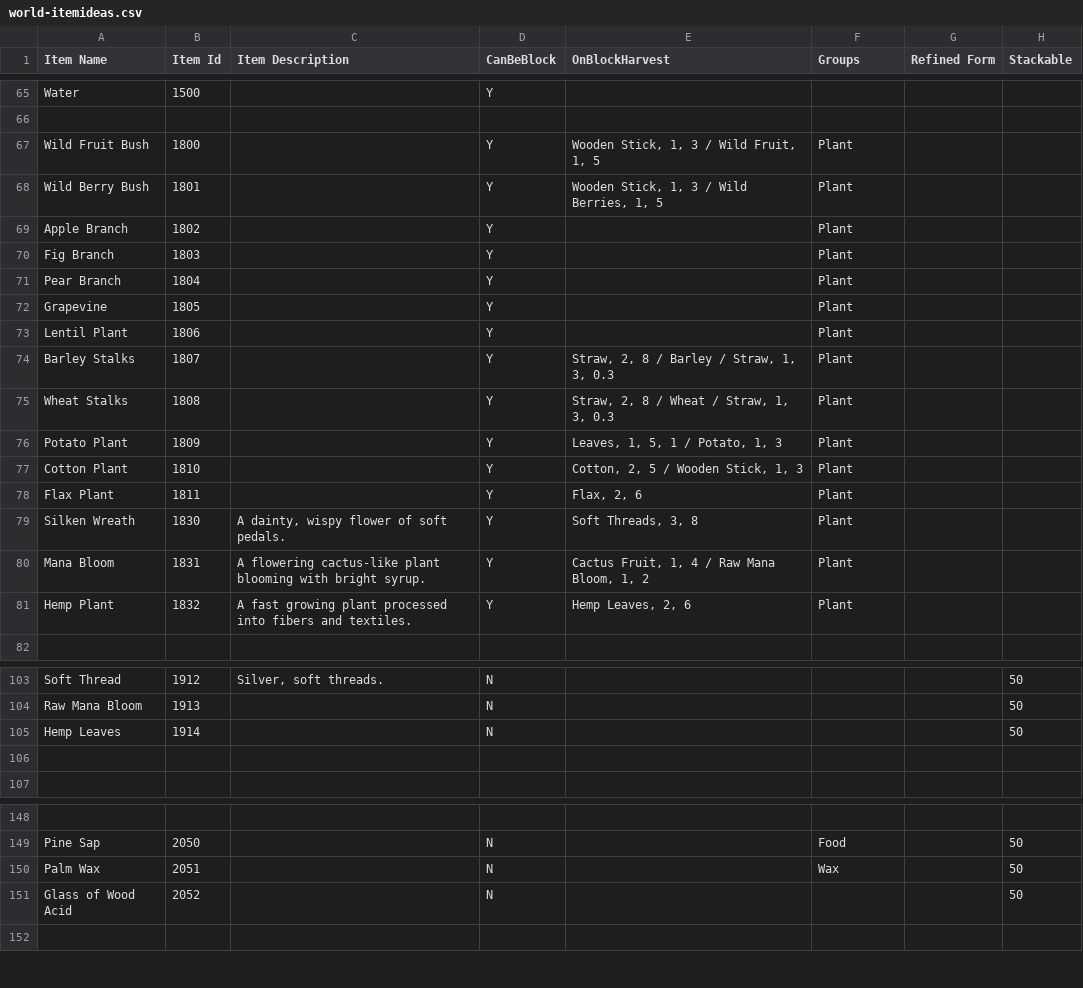
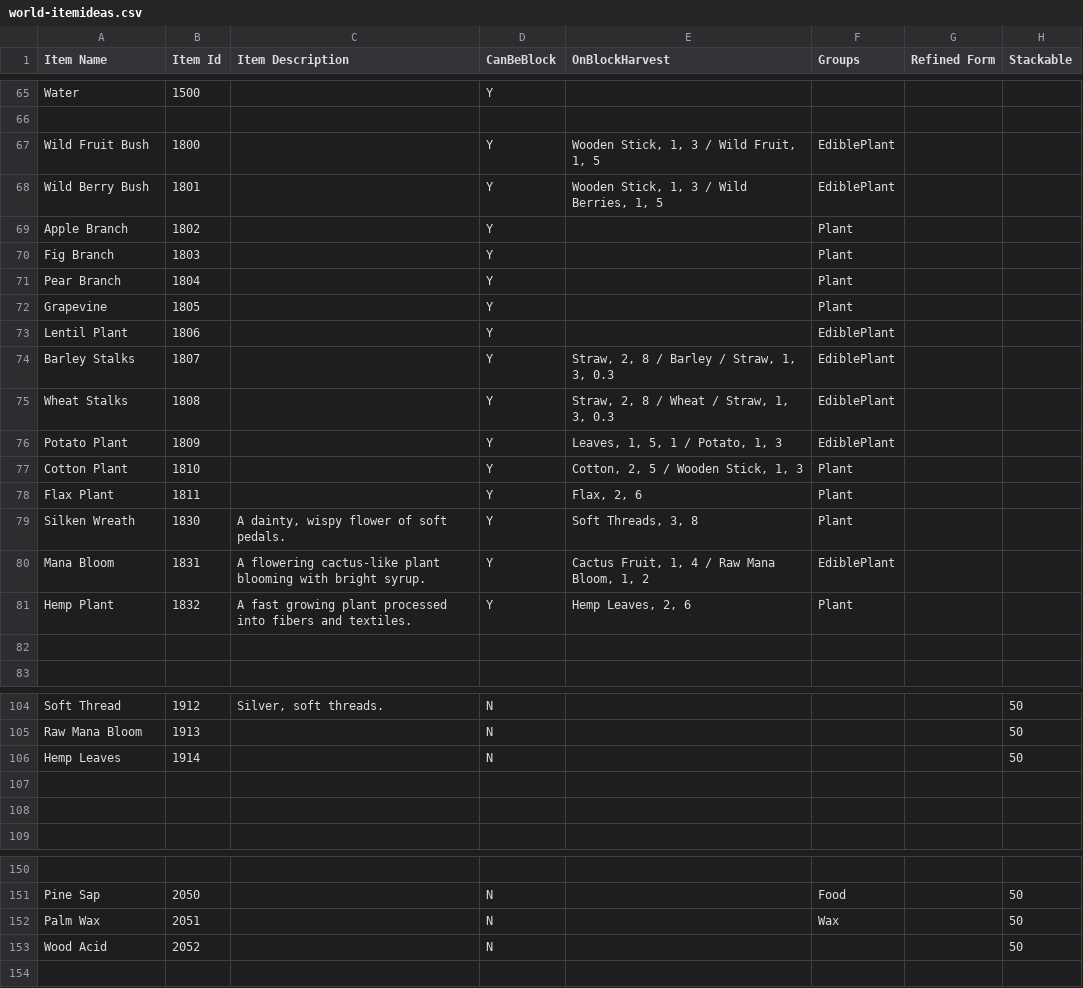
Before and after one commit to dantetam/world, a CSV file: res/items/world-itemideas.csv, drawn as a sheet; only a part is shown, gaps mark what is left out; addresses are those after the commit; rows hold the shown columns only; the diff names each change by its address in the sheet, - before the commit and + after, or states it on an @@ line.

```diff
--- a/res/items/world-itemideas.csv
+++ b/res/items/world-itemideas.csv
-F67:F68 (Groups): Plant
+F67:F68 (Groups): EdiblePlant
-F73:F76 (Groups): Plant
+F73:F76 (Groups): EdiblePlant
-F80 (Groups): Plant
+F80 (Groups): EdiblePlant
+row 82: (empty)
+row 107: (empty)
-A153 (Item Name): Glass of Wood Acid
+A153 (Item Name): Wood Acid
```
Also changed, not shown: res/items/world-recipes.csv, 5 other files.
